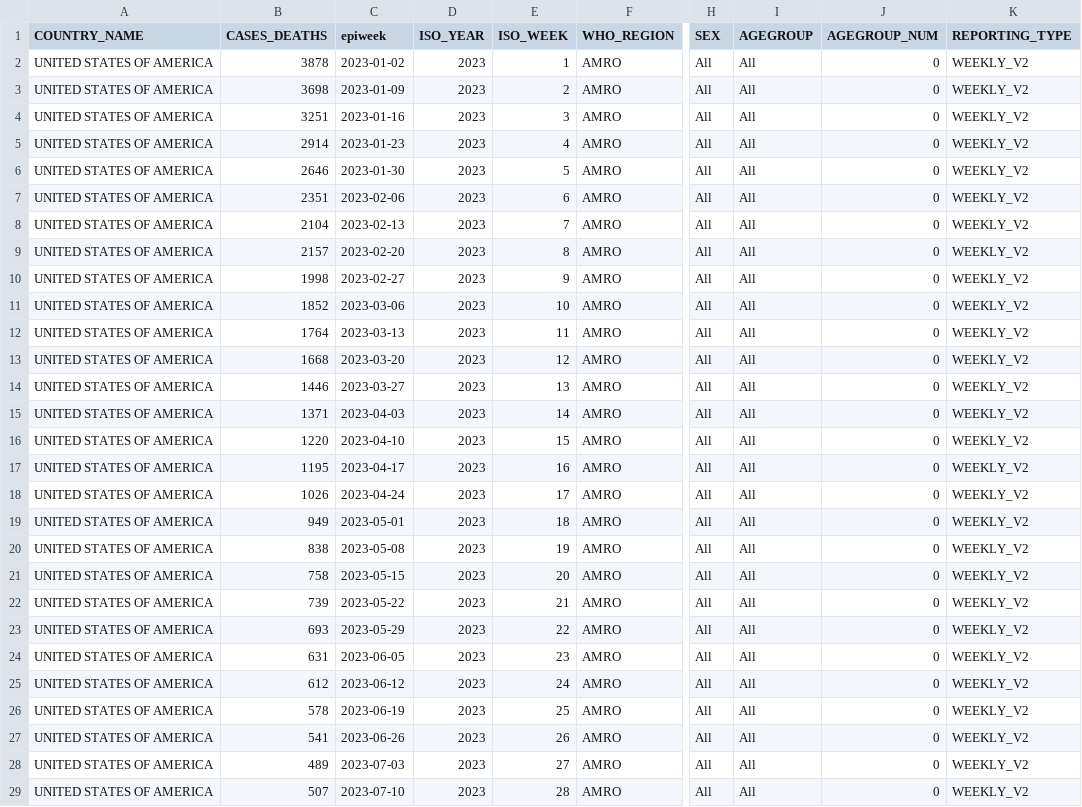
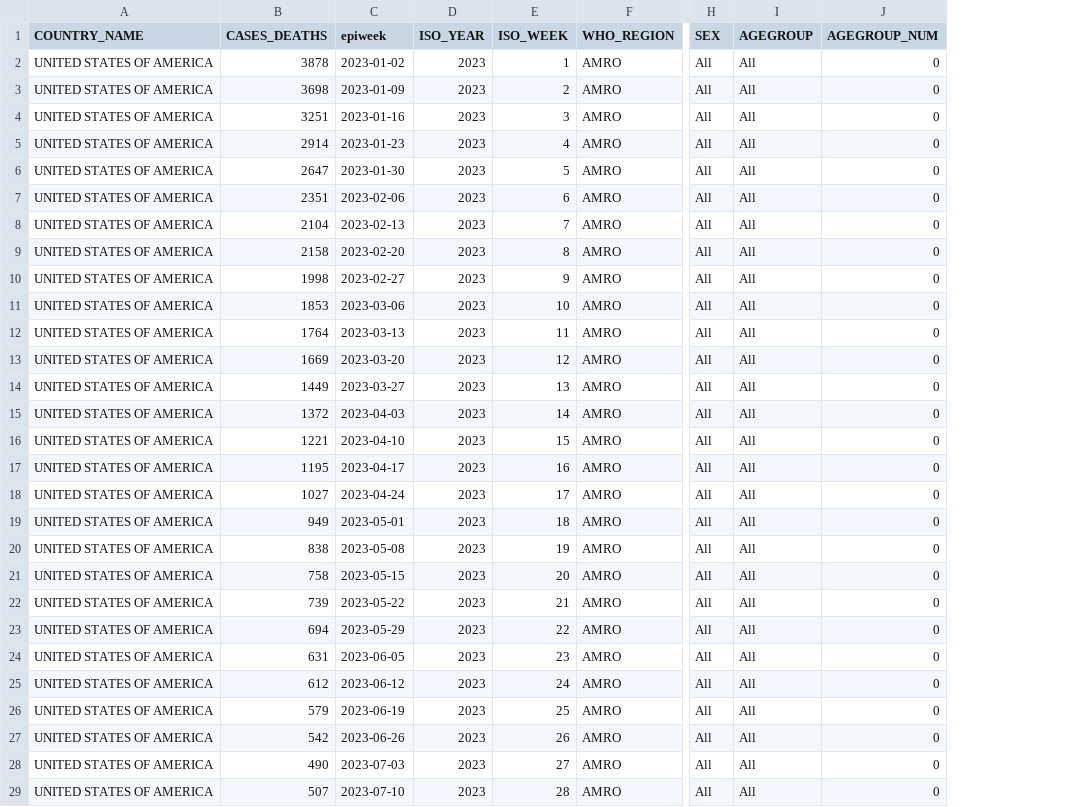
Before and after one commit to whocov/usa_COVID_deaths, a CSV file: data/usa_deaths.csv, drawn as a sheet; only a part is shown, gaps mark what is left out; removed rows and columns are numbered as before the commit, all else as after; the diff covers the shown part only; the diff names each change by its address in the sheet, - before the commit and + after, or states it on an @@ line.

```diff
--- a/data/usa_deaths.csv
+++ b/data/usa_deaths.csv
-column K (REPORTING_TYPE), rows 2-29: all WEEKLY_V2
-B6 (CASES_DEATHS): 2646
+B6 (CASES_DEATHS): 2647
-B9 (CASES_DEATHS): 2157
+B9 (CASES_DEATHS): 2158
-B11 (CASES_DEATHS): 1852
+B11 (CASES_DEATHS): 1853
-B13 (CASES_DEATHS): 1668
+B13 (CASES_DEATHS): 1669
-B14 (CASES_DEATHS): 1446
+B14 (CASES_DEATHS): 1449
-B15 (CASES_DEATHS): 1371
+B15 (CASES_DEATHS): 1372
-B16 (CASES_DEATHS): 1220
+B16 (CASES_DEATHS): 1221
-B18 (CASES_DEATHS): 1026
+B18 (CASES_DEATHS): 1027
-B23 (CASES_DEATHS): 693
+B23 (CASES_DEATHS): 694
-B26 (CASES_DEATHS): 578
+B26 (CASES_DEATHS): 579
-B27 (CASES_DEATHS): 541
+B27 (CASES_DEATHS): 542
-B28 (CASES_DEATHS): 489
+B28 (CASES_DEATHS): 490
```
Also changed, not shown: 1 added row and 22 edited cells elsewhere in this file, data/usa_agegroup_deaths.csv, 1 other file.
